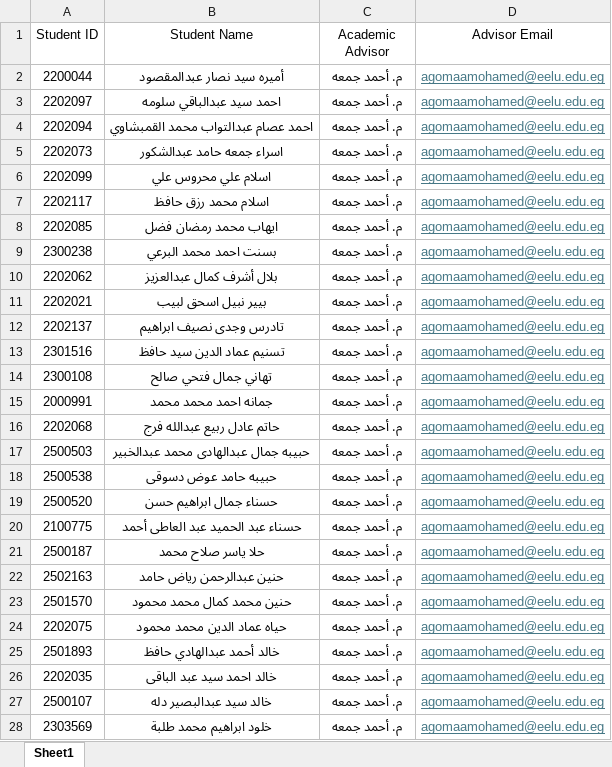
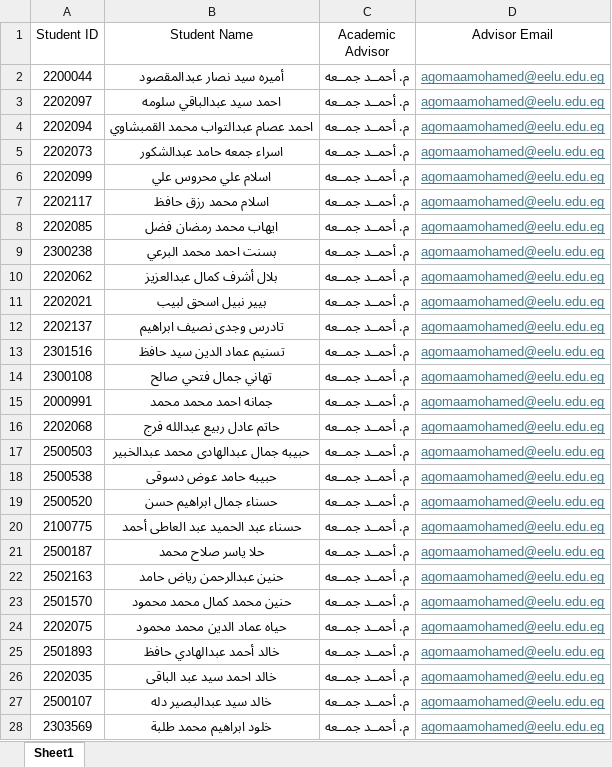
Before and after one commit to ahmed-gomaa-eelu/advisor-finder, an Excel workbook: students.xlsx, sheet Sheet1, drawn as a sheet; only a part is shown; values as stored, in another font and other column widths than the file's, no borders; the diff covers the shown part only; the diff names each change by its address in the sheet, - before the commit and + after, or states it on an @@ line.

```diff
--- a/students.xlsx (sheet Sheet1)
+++ b/students.xlsx (sheet Sheet1)
-C2:C28 (Academic Advisor): م. أحمد جمعه
+C2:C28 (Academic Advisor): م. أحمــد جمــعه
```
Also changed, not shown: 253 added rows and 44 edited cells elsewhere in this sheet.
